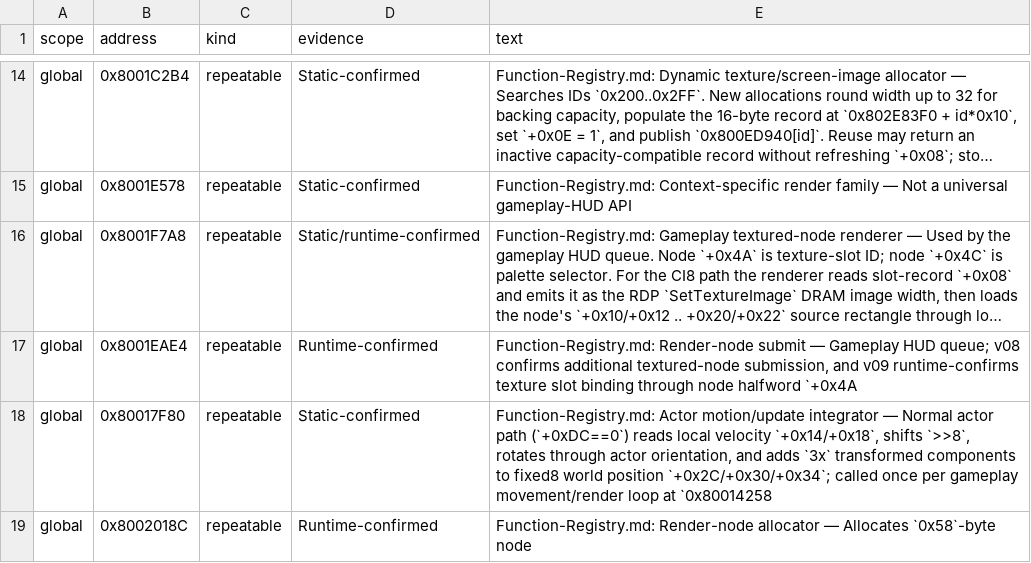
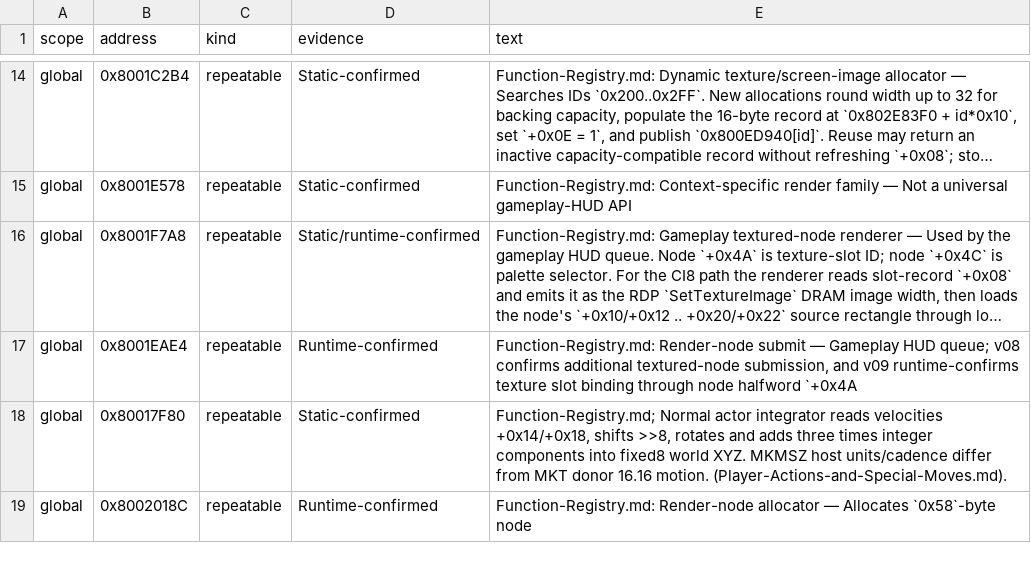
Before and after one commit to smeagol44/MKMSZ-Ghidra, a TSV file: analysis/comments.tsv, drawn as a sheet; only a part is shown, gaps mark what is left out; long unchanged cells end in …; the diff covers the shown part only; the diff names each change by its address in the sheet, - before the commit and + after, or states it on an @@ line.

```diff
--- a/analysis/comments.tsv
+++ b/analysis/comments.tsv
-E18 (text): Function-Registry.md: Actor motion/update integrator — Normal actor path (`+0xDC==0`) reads local velocity `+0x14/+0x18`, shifts `>>8`, rotates through actor orientation, and adds `3x` transformed components to fixed8 world position `+0x2C/+0x30/+0x34`; called once per gameplay movement/render loop at `0x80014258
+E18 (text): Function-Registry.md; Normal actor integrator reads velocities +0x14/+0x18, shifts >>8, rotates and adds three times integer components into fixed8 world XYZ. MKMSZ host units/cadence differ from MKT donor 16.16 motion. (Player-Actions-and-Special-Moves.md).
```
Also changed, not shown: 4 edited cells elsewhere in this file, analysis/functions.tsv, analysis/known_knowledge_families.tsv, 12 other files.
